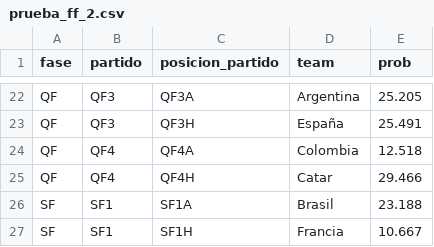
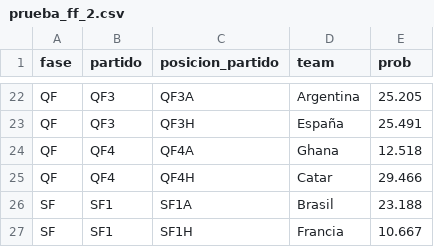
Before and after one commit to CarlosMunozDiaz/test_iframe_wp, a CSV file: prueba_ff_2.csv, drawn as a sheet; only a part is shown, gaps mark what is left out.

Commit message:
Update prueba_ff_2.csv

```diff
--- a/prueba_ff_2.csv
+++ b/prueba_ff_2.csv
@@ -23,3 +23,3 @@ QF,QF3,QF3A,Argentina,25.205
 QF,QF3,QF3H,España,25.491
-QF,QF4,QF4A,Colombia,12.518
+QF,QF4,QF4A,Ghana,12.518
 QF,QF4,QF4H,Catar,29.466
```
